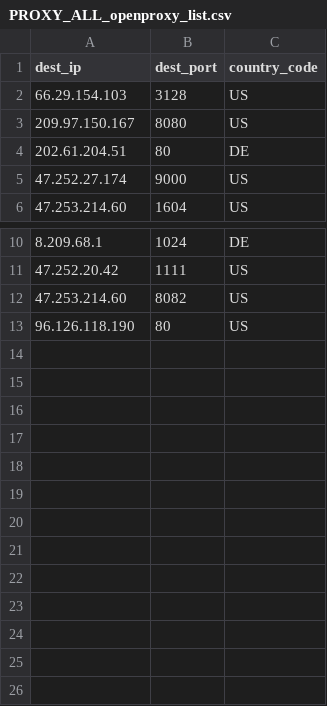
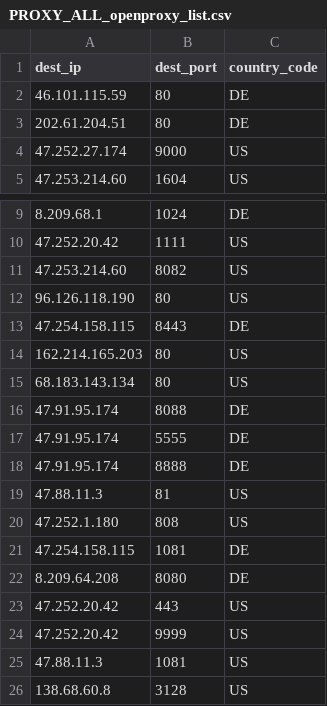
Before and after one commit to yassirusa/awesome-lists, a CSV file: Lists/PROXY/openproxylist.xyz/PROXY_ALL_openproxy_list.csv, drawn as a sheet; only a part is shown, gaps mark what is left out.

```diff
--- a/Lists/PROXY/openproxylist.xyz/PROXY_ALL_openproxy_list.csv
+++ b/Lists/PROXY/openproxylist.xyz/PROXY_ALL_openproxy_list.csv
@@ -1,4 +1,3 @@
 dest_ip,dest_port,country_code
-66.29.154.103,3128,US
-209.97.150.167,8080,US
+46.101.115.59,80,DE
 202.61.204.51,80,DE
@@ -13 +12,15 @@ dest_ip,dest_port,country_code
 96.126.118.190,80,US
+47.254.158.115,8443,DE
+162.214.165.203,80,US
+68.183.143.134,80,US
+47.91.95.174,8088,DE
+47.91.95.174,5555,DE
+47.91.95.174,8888,DE
+47.88.11.3,81,US
+47.252.1.180,808,US
+47.254.158.115,1081,DE
+8.209.64.208,8080,DE
+47.252.20.42,443,US
+47.252.20.42,9999,US
+47.88.11.3,1081,US
+138.68.60.8,3128,US
```
